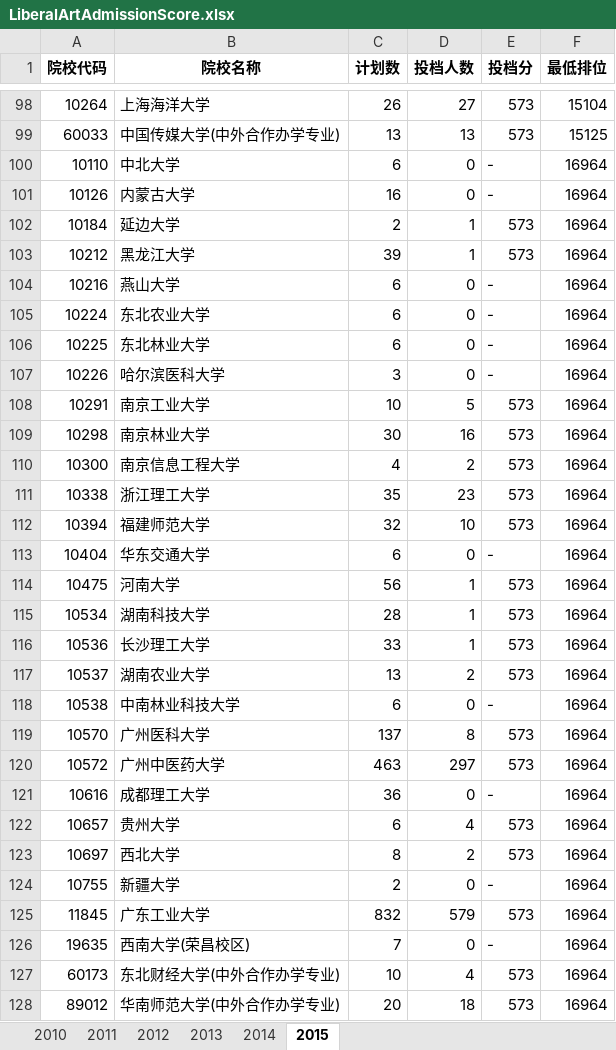
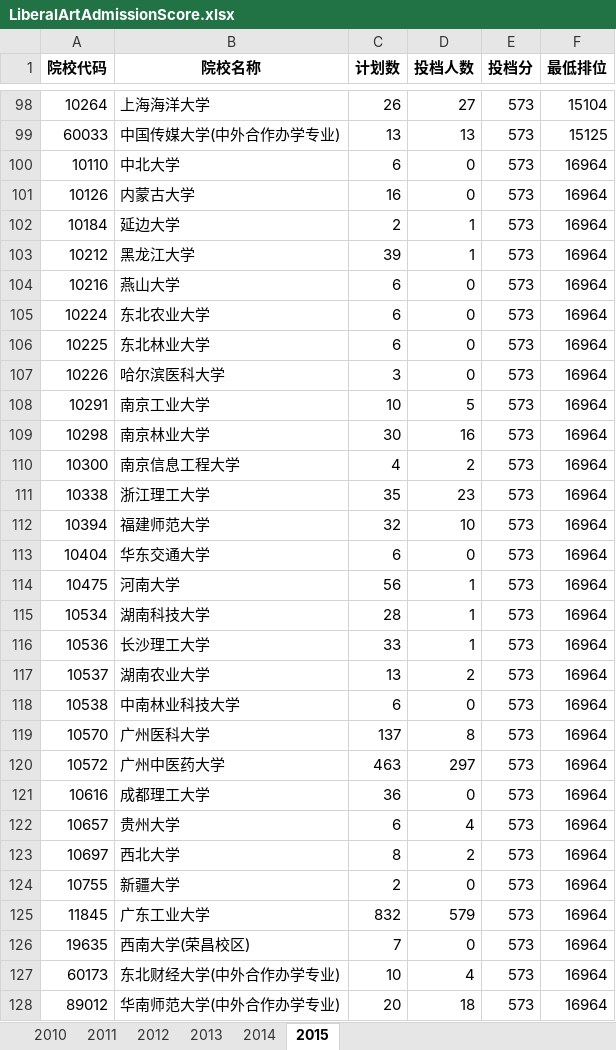
Before and after one commit to duxuhao/Chinese_University_Entrance_Ranking_GD, an Excel workbook: LiberalArtAdmissionScore.xlsx, sheet 2015, drawn as a sheet; only a part is shown, gaps mark what is left out; values as stored, in another font and other column widths than the file's, no borders; the diff names each change by its address in the sheet, - before the commit and + after, or states it on an @@ line.

```diff
--- a/LiberalArtAdmissionScore.xlsx (sheet 2015)
+++ b/LiberalArtAdmissionScore.xlsx (sheet 2015)
-E100:E101 (投档分): -
+E100:E101 (投档分): 573
-E104:E107 (投档分): -
+E104:E107 (投档分): 573
-E113 (投档分): -
+E113 (投档分): 573
-E118 (投档分): -
+E118 (投档分): 573
-E121 (投档分): -
+E121 (投档分): 573
-E124 (投档分): -
+E124 (投档分): 573
-E126 (投档分): -
+E126 (投档分): 573
```
Also changed, not shown: sheet 2012, sheet 2011, sheet 2013, sheet 2014, ScienceAdmissionScore.xlsx, 1 other file.
